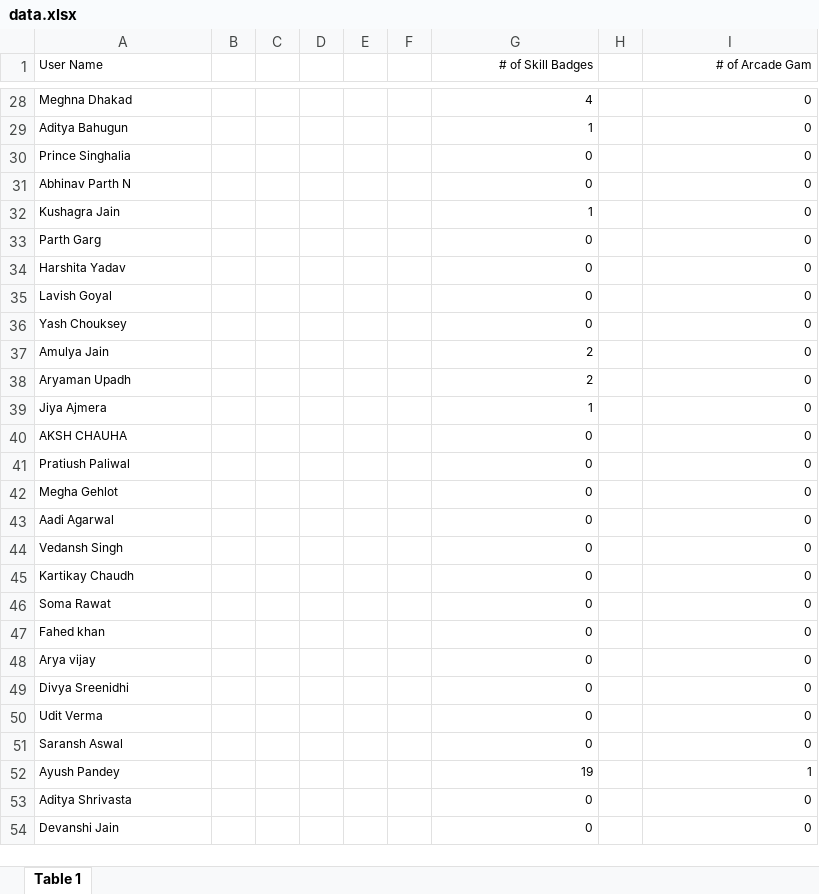
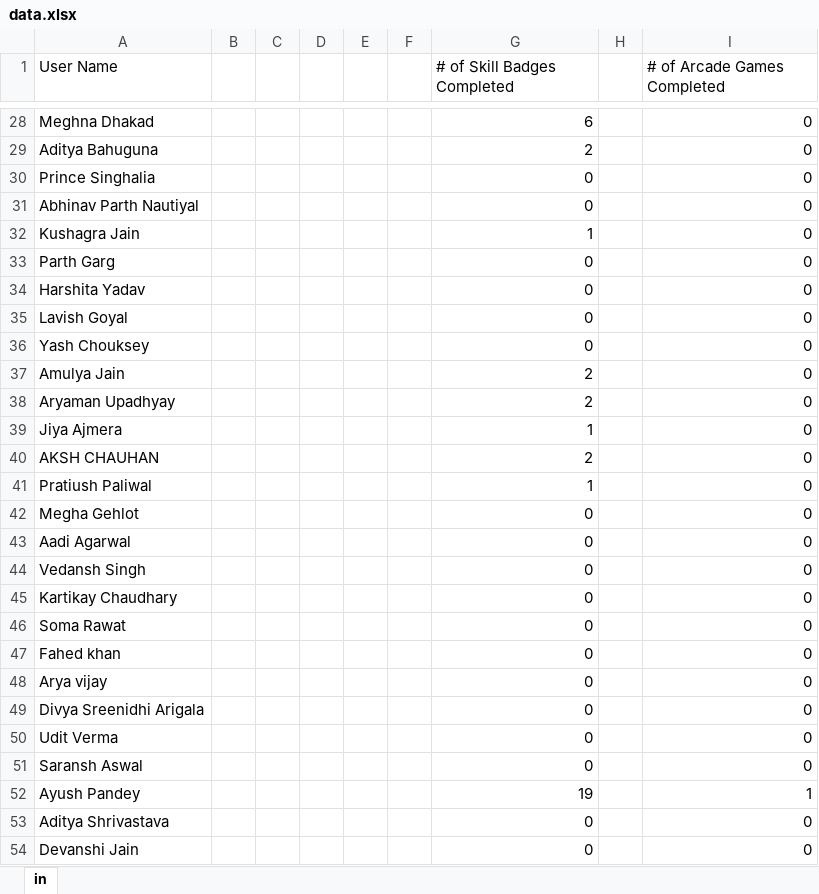
Before and after one commit to XPert007/gdglb, an Excel workbook: data.xlsx, sheet in, drawn as a sheet; only a part is shown, gaps mark what is left out; values as stored, in another font and other column widths than the file's, no borders; the diff covers the shown part only; the diff names each change by its address in the sheet, - before the commit and + after, or states it on an @@ line.

```diff
--- a/data.xlsx (sheet in)
+++ b/data.xlsx (sheet in)
-sheet tab: Table 1
+sheet tab: in
@@ A1:A54 text size: larger @@
-G1: # of Skill Badges
+G1: # of Skill Badges Completed
@@ G1:G54 text size: larger @@
-G1 alignment: right
+G1 alignment: left
-I1: # of Arcade Gam
+I1: # of Arcade Games Completed
@@ I1:I54 text size: larger @@
-I1 alignment: right
+I1 alignment: left
-G28 (# of Skill Badges Completed): 4
+G28 (# of Skill Badges Completed): 6
-A29 (User Name): Aditya Bahugun
+A29 (User Name): Aditya Bahuguna
-G29 (# of Skill Badges Completed): 1
+G29 (# of Skill Badges Completed): 2
-A31 (User Name): Abhinav Parth N
+A31 (User Name): Abhinav Parth Nautiyal
-A38 (User Name): Aryaman Upadh
+A38 (User Name): Aryaman Upadhyay
-A40 (User Name): AKSH CHAUHA
+A40 (User Name): AKSH CHAUHAN
-G40 (# of Skill Badges Completed): 0
+G40 (# of Skill Badges Completed): 2
-G41 (# of Skill Badges Completed): 0
+G41 (# of Skill Badges Completed): 1
-A45 (User Name): Kartikay Chaudh
+A45 (User Name): Kartikay Chaudhary
-A49 (User Name): Divya Sreenidhi
+A49 (User Name): Divya Sreenidhi Arigala
-A53 (User Name): Aditya Shrivasta
+A53 (User Name): Aditya Shrivastava
```
Also changed, not shown: 70 edited cells and cell formats elsewhere in this sheet, 1 other file.
